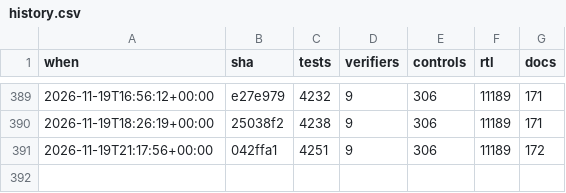
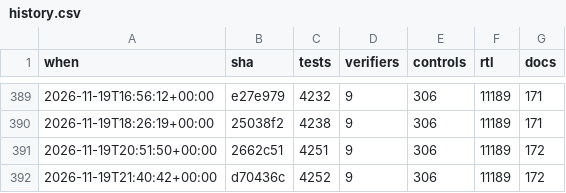
Before and after one commit to 2AMLogic/gf180-parasynth, a CSV file: docs/scorecard/history.csv, drawn as a sheet; only a part is shown, gaps mark what is left out.

```diff
--- a/docs/scorecard/history.csv
+++ b/docs/scorecard/history.csv
@@ -390,2 +390,3 @@ when,sha,tests,verifiers,controls,rtl,docs
 2026-11-19T18:26:19+00:00,25038f2,4238,9,306,11189,171
-2026-11-19T21:17:56+00:00,042ffa1,4251,9,306,11189,172
+2026-11-19T20:51:50+00:00,2662c51,4251,9,306,11189,172
+2026-11-19T21:40:42+00:00,d70436c,4252,9,306,11189,172
```
Also changed, not shown: 1 other file.
